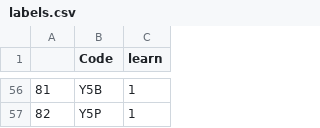
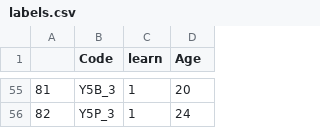
Before and after one commit to angerhang/thesis, a CSV file: data/labels.csv, drawn as a sheet; only a part is shown, gaps mark what is left out; addresses are those after the commit; the diff covers the shown part only; the diff names each change by its address in the sheet, - before the commit and + after, or states it on an @@ line.

```diff
--- a/data/labels.csv
+++ b/data/labels.csv
+column D (Age), rows 55-56: 20 | 24
-B55 (Code): Y5B
+B55 (Code): Y5B_3
-B56 (Code): Y5P
+B56 (Code): Y5P_3
```
Also changed, not shown: 1 added row, 2 removed rows and 52 edited cells elsewhere in this file, data/topredict.csv, 1 other file.
